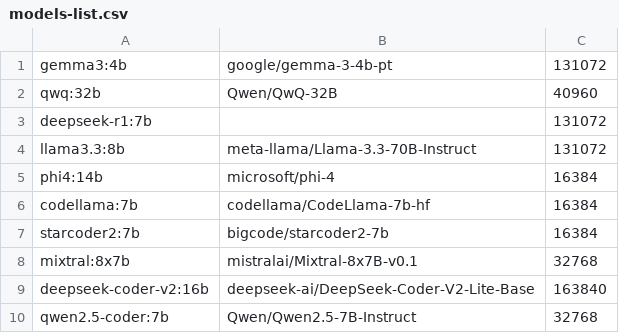
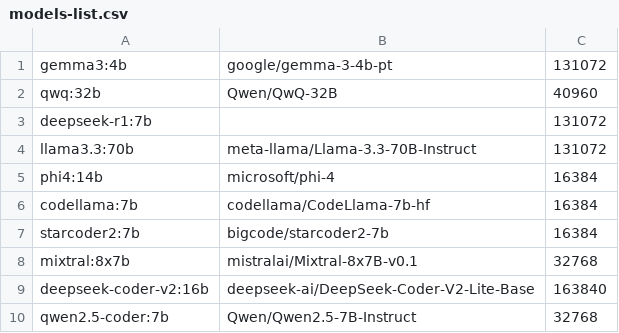
Before and after one commit to darthdaver/tracto, a CSV file: _rq1/scripts/resources/models-list.csv, drawn as a sheet.

Commit message:
[RQ1]
Fixed typo in model-list

```diff
--- a/_rq1/scripts/resources/models-list.csv
+++ b/_rq1/scripts/resources/models-list.csv
@@ -3,3 +3,3 @@ qwq:32b,Qwen/QwQ-32B,40960
 deepseek-r1:7b,,131072
-llama3.3:8b,meta-llama/Llama-3.3-70B-Instruct,131072
+llama3.3:70b,meta-llama/Llama-3.3-70B-Instruct,131072
 phi4:14b,microsoft/phi-4,16384
```
